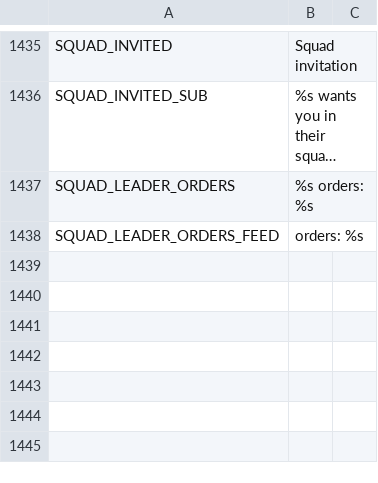
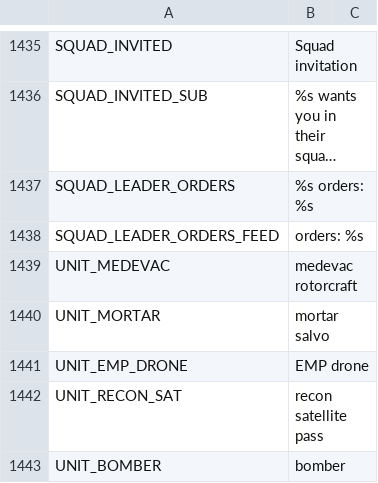
Before and after one commit to Megamind33-tech/CRYSTAL-AR, a CSV file: locale/strings.csv, drawn as a sheet; only a part is shown, gaps mark what is left out; long unchanged cells end in …; the diff covers the shown part only; the diff names each change by its address in the sheet, - before the commit and + after, or states it on an @@ line.

```diff
--- a/locale/strings.csv
+++ b/locale/strings.csv
+row 1439: UNIT_MEDEVAC | medevac rotorcraft
+row 1440: UNIT_MORTAR | mortar salvo
+row 1441: UNIT_EMP_DRONE | EMP drone
+row 1442: UNIT_RECON_SAT | recon satellite pass
+row 1443: UNIT_BOMBER | bomber
```
Also changed, not shown: 4 added rows and 4 edited cells elsewhere in this file, 9 other files.
